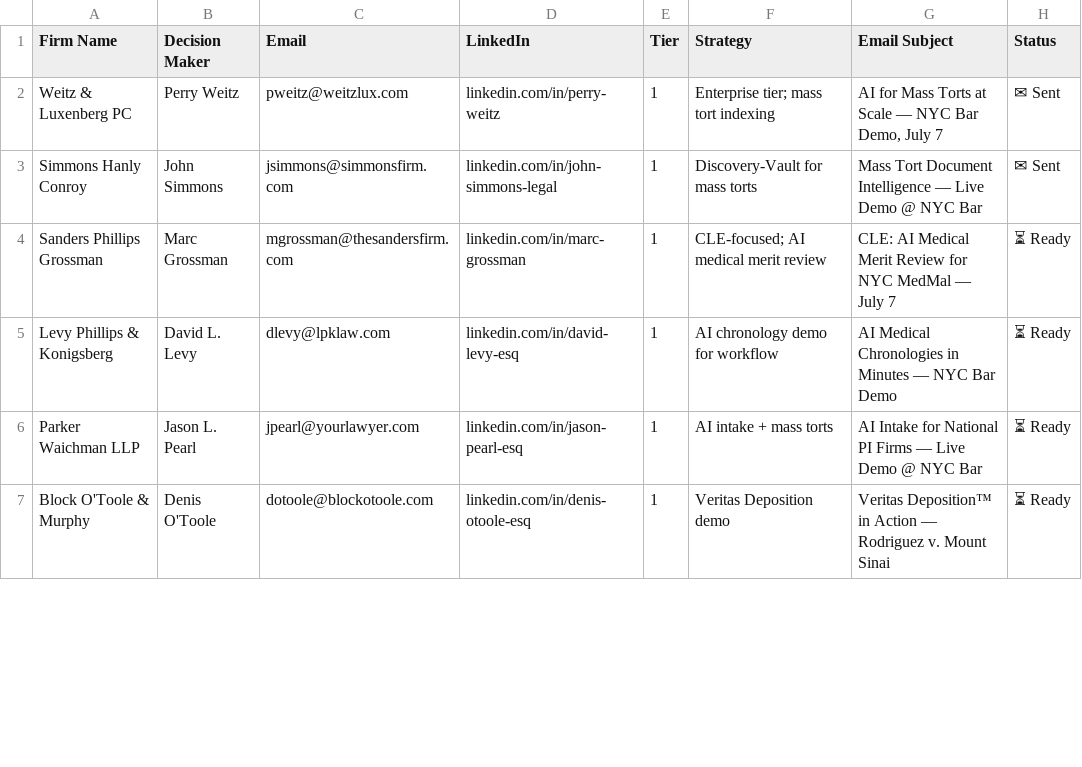
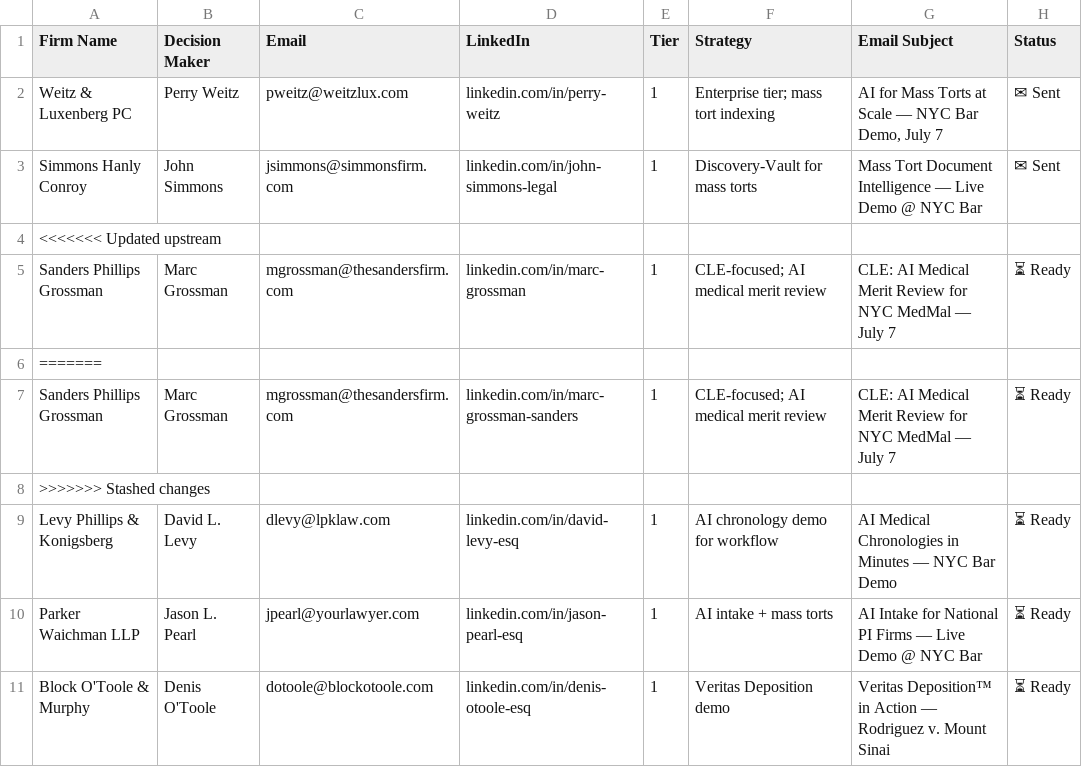
Before and after one commit to randomrecipegenerator/LexiFlow, a CSV file: outreach/nyc-bar-demo/wave1-dispatch-log.csv, drawn as a sheet; only a part is shown; the diff names each change by its address in the sheet, - before the commit and + after, or states it on an @@ line.

```diff
--- a/outreach/nyc-bar-demo/wave1-dispatch-log.csv
+++ b/outreach/nyc-bar-demo/wave1-dispatch-log.csv
+row 4: <<<<<<< Updated upstream
+row 6: =======
+row 7: Sanders Phillips Grossman | Marc Grossman | mgrossman@thesandersfirm.com | linkedin.com/in/marc-grossman-sanders | 1 | CLE-focused; AI medical merit review | CLE: AI Medical Merit Review for NYC MedMal — July 7 | ⏳ Ready
+row 8: >>>>>>> Stashed changes
```
Also changed, not shown: 6 other files.
